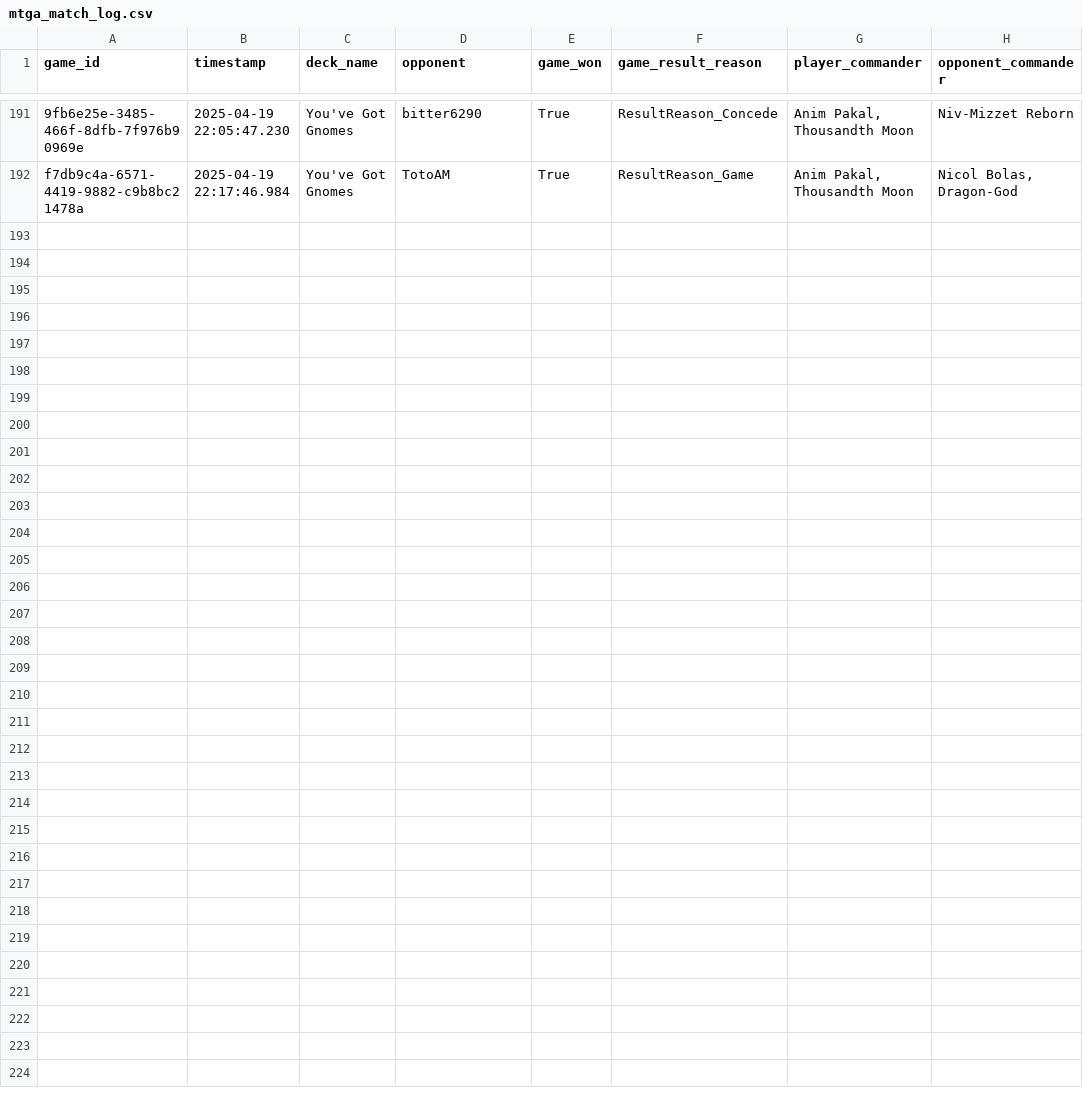
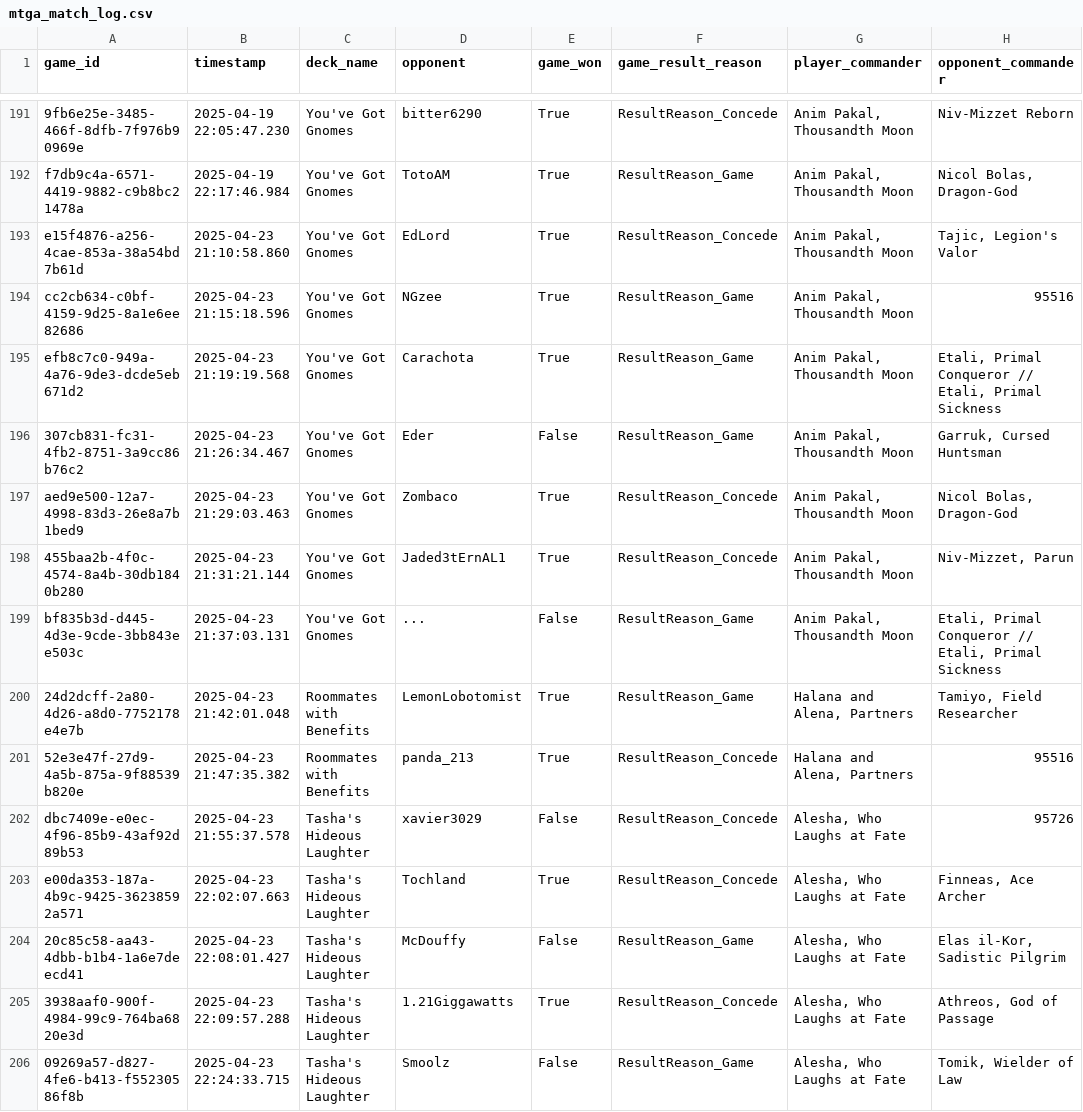
Before and after one commit to wetherc/mtga_match_tracker, a CSV file: match_history/mtga_match_log.csv, drawn as a sheet; only a part is shown, gaps mark what is left out; the diff names each change by its address in the sheet, - before the commit and + after, or states it on an @@ line.

Commit message:
2025-04-23 matches

```diff
--- a/match_history/mtga_match_log.csv
+++ b/match_history/mtga_match_log.csv
+row 193: e15f4876-a256-4cae-853a-38a54bd7b61d | 2025-04-23 21:10:58.860 | You've Got Gnomes | EdLord | True | ResultReason_Concede | Anim Pakal, Thousandth Moon | Tajic, Legion's Valor
+row 194: cc2cb634-c0bf-4159-9d25-8a1e6ee82686 | 2025-04-23 21:15:18.596 | You've Got Gnomes | NGzee | True | ResultReason_Game | Anim Pakal, Thousandth Moon | 95516
+row 195: efb8c7c0-949a-4a76-9de3-dcde5eb671d2 | 2025-04-23 21:19:19.568 | You've Got Gnomes | Carachota | True | ResultReason_Game | Anim Pakal, Thousandth Moon | Etali, Primal Conqueror // Etali, Primal Sickness
+row 196: 307cb831-fc31-4fb2-8751-3a9cc86b76c2 | 2025-04-23 21:26:34.467 | You've Got Gnomes | Eder | False | ResultReason_Game | Anim Pakal, Thousandth Moon | Garruk, Cursed Huntsman
+row 197: aed9e500-12a7-4998-83d3-26e8a7b1bed9 | 2025-04-23 21:29:03.463 | You've Got Gnomes | Zombaco | True | ResultReason_Concede | Anim Pakal, Thousandth Moon | Nicol Bolas, Dragon-God
+row 198: 455baa2b-4f0c-4574-8a4b-30db1840b280 | 2025-04-23 21:31:21.144 | You've Got Gnomes | Jaded3tErnAL1 | True | ResultReason_Concede | Anim Pakal, Thousandth Moon | Niv-Mizzet, Parun
+row 199: bf835b3d-d445-4d3e-9cde-3bb843ee503c | 2025-04-23 21:37:03.131 | You've Got Gnomes | ... | False | ResultReason_Game | Anim Pakal, Thousandth Moon | Etali, Primal Conqueror // Etali, Primal Sickness
+row 200: 24d2dcff-2a80-4d26-a8d0-7752178e4e7b | 2025-04-23 21:42:01.048 | Roommates with Benefits | LemonLobotomist | True | ResultReason_Game | Halana and Alena, Partners | Tamiyo, Field Researcher
+row 201: 52e3e47f-27d9-4a5b-875a-9f88539b820e | 2025-04-23 21:47:35.382 | Roommates with Benefits | panda_213 | True | ResultReason_Concede | Halana and Alena, Partners | 95516
+row 202: dbc7409e-e0ec-4f96-85b9-43af92d89b53 | 2025-04-23 21:55:37.578 | Tasha's Hideous Laughter | xavier3029 | False | ResultReason_Concede | Alesha, Who Laughs at Fate | 95726
+row 203: e00da353-187a-4b9c-9425-36238592a571 | 2025-04-23 22:02:07.663 | Tasha's Hideous Laughter | Tochland | True | ResultReason_Concede | Alesha, Who Laughs at Fate | Finneas, Ace Archer
+row 204: 20c85c58-aa43-4dbb-b1b4-1a6e7deecd41 | 2025-04-23 22:08:01.427 | Tasha's Hideous Laughter | McDouffy | False | ResultReason_Game | Alesha, Who Laughs at Fate | Elas il-Kor, Sadistic Pilgrim
+row 205: 3938aaf0-900f-4984-99c9-764ba6820e3d | 2025-04-23 22:09:57.288 | Tasha's Hideous Laughter | 1.21Giggawatts | True | ResultReason_Concede | Alesha, Who Laughs at Fate | Athreos, God of Passage
+row 206: 09269a57-d827-4fe6-b413-f55230586f8b | 2025-04-23 22:24:33.715 | Tasha's Hideous Laughter | Smoolz | False | ResultReason_Game | Alesha, Who Laughs at Fate | Tomik, Wielder of Law
```
